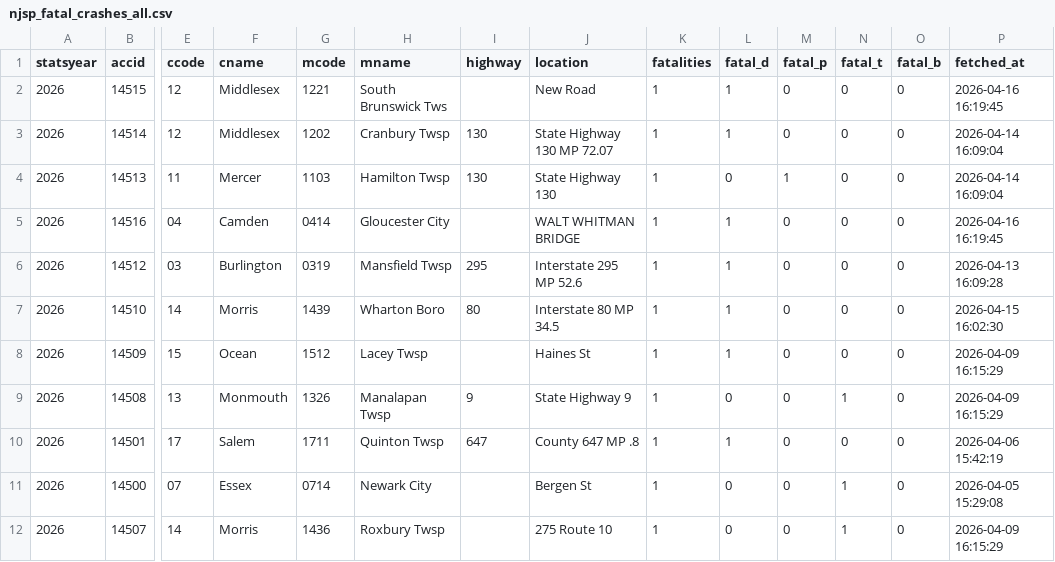
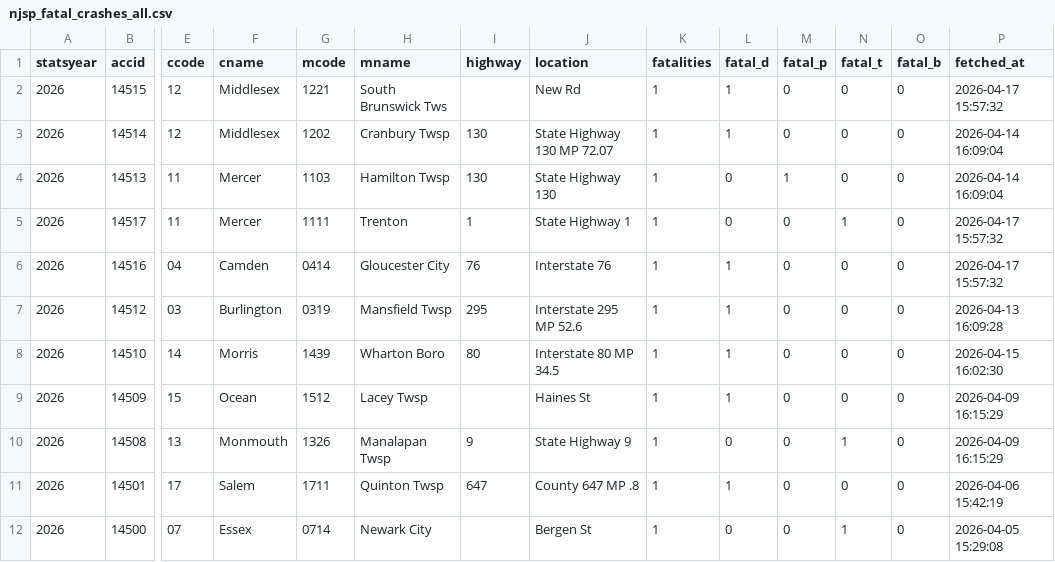
Before and after one commit to unneccesary-roughage/nj-crashes, a CSV file: exports/njsp_fatal_crashes_all.csv, drawn as a sheet; only a part is shown, gaps mark what is left out; the shorter side is filled out with more unchanged rows; addresses are those after the commit; rows hold the shown columns only; the diff names each change by its address in the sheet, - before the commit and + after, or states it on an @@ line.

```diff
--- a/exports/njsp_fatal_crashes_all.csv
+++ b/exports/njsp_fatal_crashes_all.csv
-J2 (location): New Road
+J2 (location): New Rd
-P2 (fetched_at): 2026-04-16 16:19:45
+P2 (fetched_at): 2026-04-17 15:57:32
+row 5: 2026 | 14517 | 11 | Mercer | 1111 | Trenton | 1 | State Highway 1 | 1 | 0 | 0 | 1 | 0 | 2026-04-17 15:57:32
-I6 (highway): (empty)
+I6 (highway): 76
-J6 (location): WALT WHITMAN BRIDGE
+J6 (location): Interstate 76
-P6 (fetched_at): 2026-04-16 16:19:45
+P6 (fetched_at): 2026-04-17 15:57:32
```
Also changed, not shown: 5 other files.
